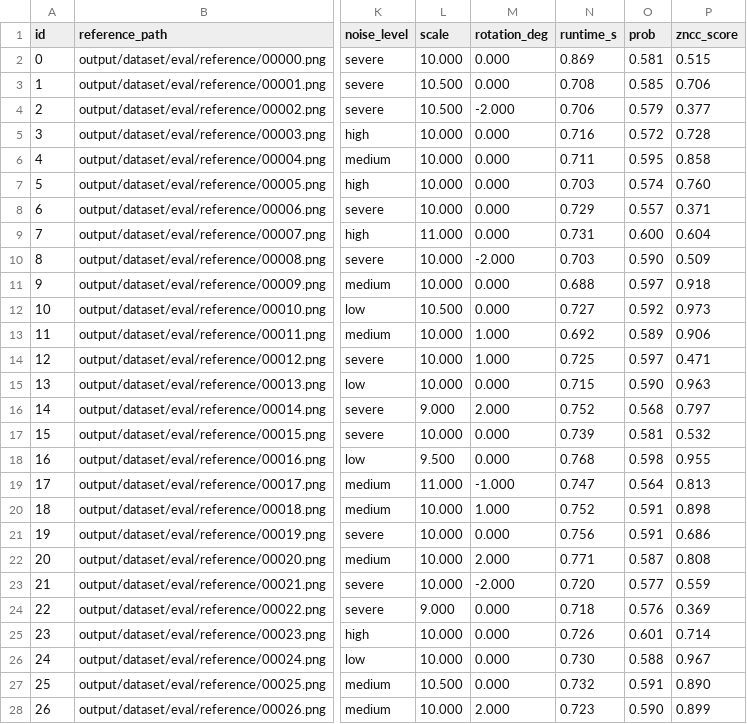
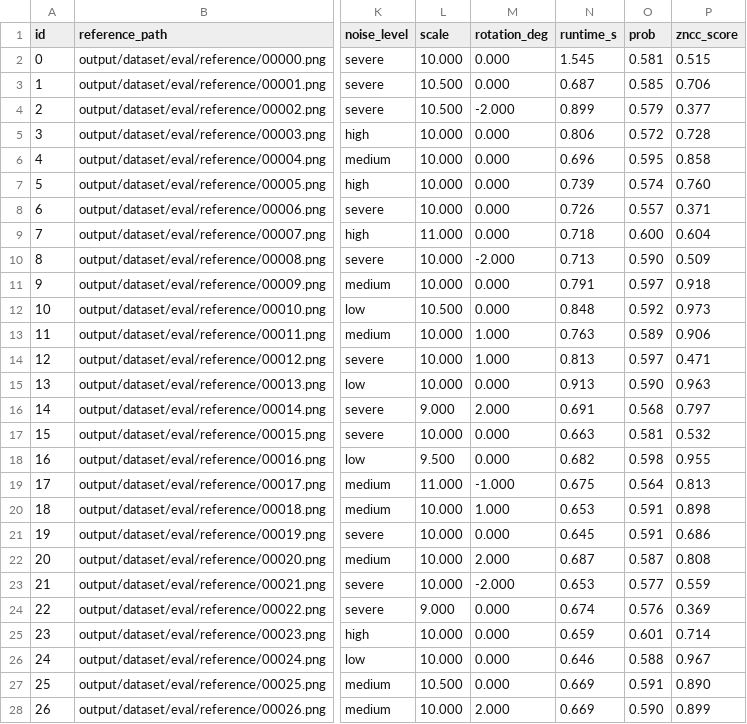
Before and after one commit to UniversalUnknown/Hackathon-2026, a CSV file: submission/output/eval_results/localize_results.csv, drawn as a sheet; only a part is shown, gaps mark what is left out; the diff covers the shown part only; the diff names each change by its address in the sheet, - before the commit and + after, or states it on an @@ line.

```diff
--- a/submission/output/eval_results/localize_results.csv
+++ b/submission/output/eval_results/localize_results.csv
-N2 (runtime_s): 0.869
+N2 (runtime_s): 1.545
-N3 (runtime_s): 0.708
+N3 (runtime_s): 0.687
-N4 (runtime_s): 0.706
+N4 (runtime_s): 0.899
-N5 (runtime_s): 0.716
+N5 (runtime_s): 0.806
-N6 (runtime_s): 0.711
+N6 (runtime_s): 0.696
-N7 (runtime_s): 0.703
+N7 (runtime_s): 0.739
-N8 (runtime_s): 0.729
+N8 (runtime_s): 0.726
-N9 (runtime_s): 0.731
+N9 (runtime_s): 0.718
-N10 (runtime_s): 0.703
+N10 (runtime_s): 0.713
-N11 (runtime_s): 0.688
+N11 (runtime_s): 0.791
-N12 (runtime_s): 0.727
+N12 (runtime_s): 0.848
-N13 (runtime_s): 0.692
+N13 (runtime_s): 0.763
-N14 (runtime_s): 0.725
+N14 (runtime_s): 0.813
-N15 (runtime_s): 0.715
+N15 (runtime_s): 0.913
-N16 (runtime_s): 0.752
+N16 (runtime_s): 0.691
-N17 (runtime_s): 0.739
+N17 (runtime_s): 0.663
-N18 (runtime_s): 0.768
+N18 (runtime_s): 0.682
-N19 (runtime_s): 0.747
+N19 (runtime_s): 0.675
-N20 (runtime_s): 0.752
+N20 (runtime_s): 0.653
-N21 (runtime_s): 0.756
+N21 (runtime_s): 0.645
-N22 (runtime_s): 0.771
+N22 (runtime_s): 0.687
-N23 (runtime_s): 0.720
+N23 (runtime_s): 0.653
-N24 (runtime_s): 0.718
+N24 (runtime_s): 0.674
-N25 (runtime_s): 0.726
+N25 (runtime_s): 0.659
-N26 (runtime_s): 0.730
+N26 (runtime_s): 0.646
-N27 (runtime_s): 0.732
+N27 (runtime_s): 0.669
-N28 (runtime_s): 0.723
+N28 (runtime_s): 0.669
```
Also changed, not shown: 33 edited cells elsewhere in this file, 49 other files.
